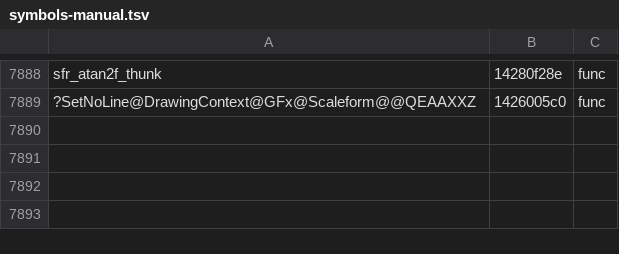
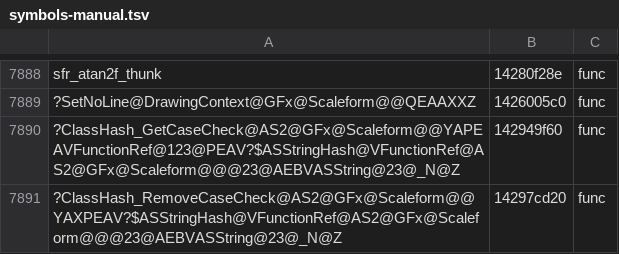
Before and after one commit to riyukuro/MS2Recomp, a TSV file: progress/symbols-manual.tsv, drawn as a sheet; only a part is shown, gaps mark what is left out.

```diff
--- a/progress/symbols-manual.tsv
+++ b/progress/symbols-manual.tsv
@@ -7889 +7889,3 @@ sfr_atan2f_thunk	14280f28e	func
 ?SetNoLine@DrawingContext@GFx@Scaleform@@QEAAXXZ	1426005c0	func
+?ClassHash_GetCaseCheck@AS2@GFx@Scaleform@@YAPEAVFunctionRef@123@PEAV?$ASStringHash@VFunctionRef@AS2@GFx@Scaleform@@@23@AEBVASString@23@_N@Z	142949f60	func
+?ClassHash_RemoveCaseCheck@AS2@GFx@Scaleform@@YAXPEAV?$ASStringHash@VFunctionRef@AS2@GFx@Scaleform@@@23@AEBVASString@23@_N@Z	14297cd20	func
```
